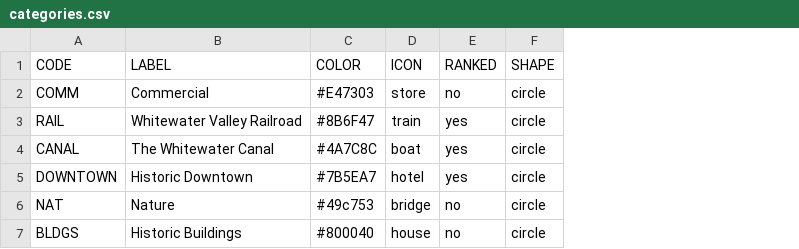
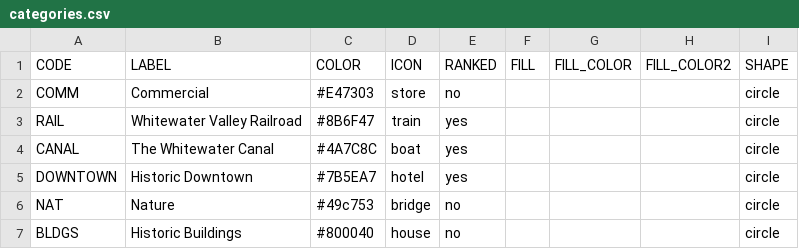
Before and after one commit to Luri-den/fclibraries, a CSV file: categories.csv, drawn as a sheet; the diff names each change by its address in the sheet, - before the commit and + after, or states it on an @@ line.

Commit message:
Update stamps.csv, tasks.csv, categories.csv and 1 more from the editor

```diff
--- a/categories.csv
+++ b/categories.csv
+column F (FILL), empty
+column G (FILL_COLOR), empty
+column H (FILL_COLOR2), empty
```
Also changed, not shown: prizes.csv.
